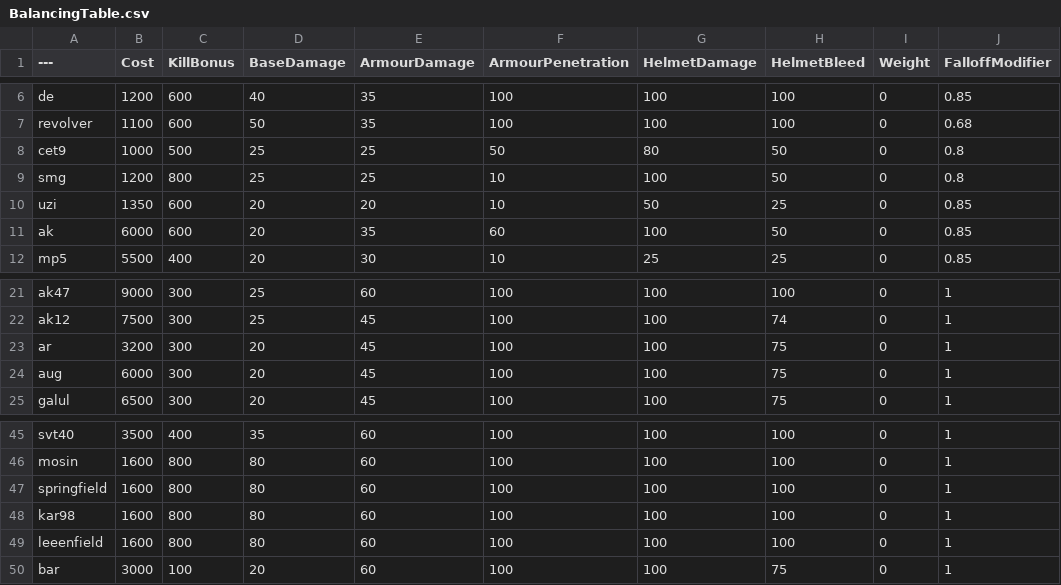
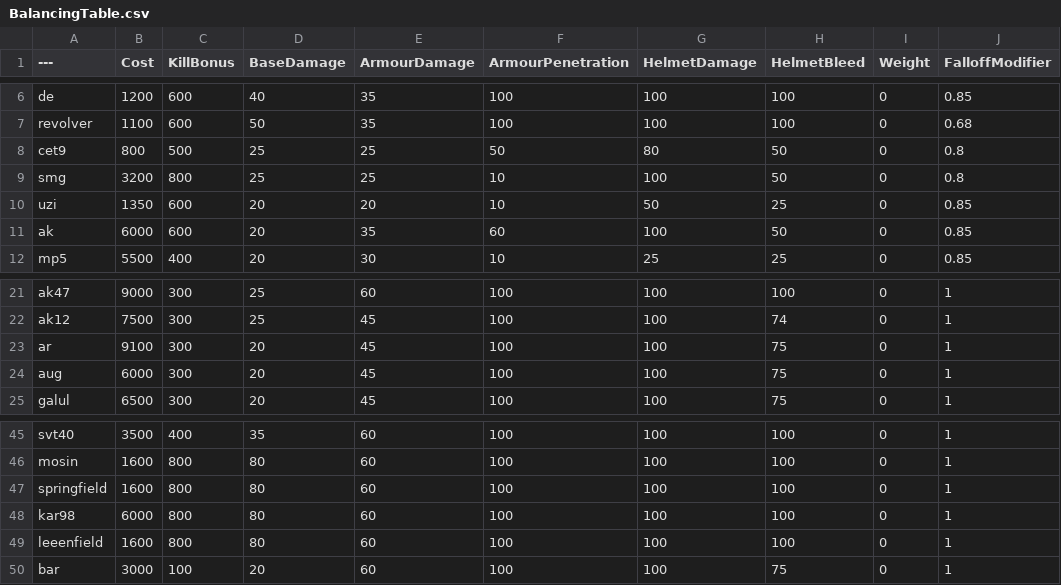
Before and after one commit to sambot900/BalancingTableTeeDM, a CSV file: BalancingTable.csv, drawn as a sheet; only a part is shown, gaps mark what is left out; the diff names each change by its address in the sheet, - before the commit and + after, or states it on an @@ line.

Commit message:
Update BalancingTable.csv

```diff
--- a/BalancingTable.csv
+++ b/BalancingTable.csv
-B8 (Cost): 1000
+B8 (Cost): 800
-B9 (Cost): 1200
+B9 (Cost): 3200
-B23 (Cost): 3200
+B23 (Cost): 9100
-B48 (Cost): 1600
+B48 (Cost): 6000
```
